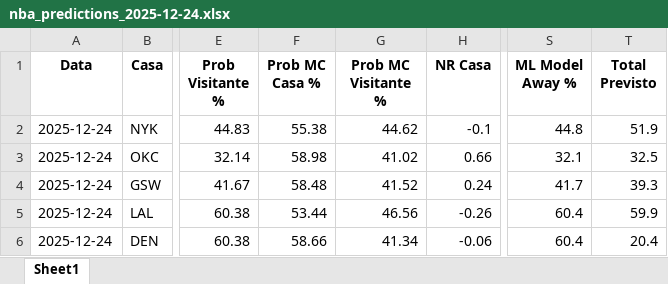
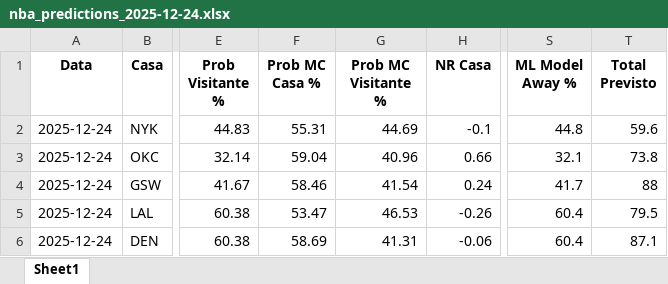
Before and after one commit to denismuril/nba-predictor, an Excel workbook: results/nba_predictions_2025-12-24.xlsx, sheet Sheet1, drawn as a sheet; only a part is shown, gaps mark what is left out; values as stored, in another font and other column widths than the file's, no borders; the diff names each change by its address in the sheet, - before the commit and + after, or states it on an @@ line.

Commit message:
feat: Generate NBA prediction results, implement data caching, and update debug HTML.

```diff
--- a/results/nba_predictions_2025-12-24.xlsx (sheet Sheet1)
+++ b/results/nba_predictions_2025-12-24.xlsx (sheet Sheet1)
-F2 (Prob MC Casa %): 55.38
+F2 (Prob MC Casa %): 55.31
-G2 (Prob MC Visitante %): 44.62
+G2 (Prob MC Visitante %): 44.69
-T2 (Total Previsto): 51.9
+T2 (Total Previsto): 59.6
-F3 (Prob MC Casa %): 58.98
+F3 (Prob MC Casa %): 59.04
-G3 (Prob MC Visitante %): 41.02
+G3 (Prob MC Visitante %): 40.96
-T3 (Total Previsto): 32.5
+T3 (Total Previsto): 73.8
-F4 (Prob MC Casa %): 58.48
+F4 (Prob MC Casa %): 58.46
-G4 (Prob MC Visitante %): 41.52
+G4 (Prob MC Visitante %): 41.54
-T4 (Total Previsto): 39.3
+T4 (Total Previsto): 88
-F5 (Prob MC Casa %): 53.44
+F5 (Prob MC Casa %): 53.47
-G5 (Prob MC Visitante %): 46.56
+G5 (Prob MC Visitante %): 46.53
-T5 (Total Previsto): 59.9
+T5 (Total Previsto): 79.5
-F6 (Prob MC Casa %): 58.66
+F6 (Prob MC Casa %): 58.69
-G6 (Prob MC Visitante %): 41.34
+G6 (Prob MC Visitante %): 41.31
-T6 (Total Previsto): 20.4
+T6 (Total Previsto): 87.1
```
Also changed, not shown: 11 other files.
